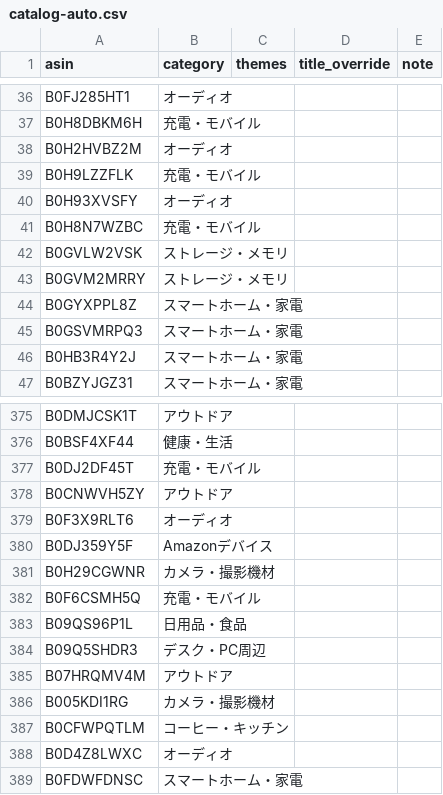
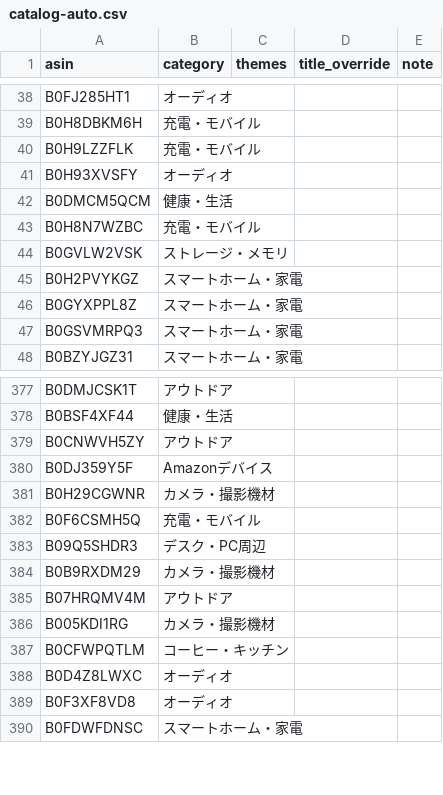
Before and after one commit to yokoichi/amazonsalematome, a CSV file: data/catalog-auto.csv, drawn as a sheet; only a part is shown, gaps mark what is left out; removed rows and columns are numbered as before the commit, all else as after; the diff covers the shown part only; the diff names each change by its address in the sheet, - before the commit and + after, or states it on an @@ line.

```diff
--- a/data/catalog-auto.csv
+++ b/data/catalog-auto.csv
-row 38: B0H2HVBZ2M | オーディオ
+row 42: B0DMCM5QCM | 健康・生活
-row 43: B0GVM2MRRY | ストレージ・メモリ
+row 45: B0H2PVYKGZ | スマートホーム・家電
-row 46: B0HB3R4Y2J | スマートホーム・家電
-row 377: B0DJ2DF45T | 充電・モバイル
-row 379: B0F3X9RLT6 | オーディオ
-row 383: B09QS96P1L | 日用品・食品
+row 384: B0B9RXDM29 | カメラ・撮影機材
+row 389: B0F3XF8VD8 | オーディオ
```
Also changed, not shown: 24 added rows, 22 removed rows, 8 moved rows and 1 edited cell elsewhere in this file, 1 other file.
